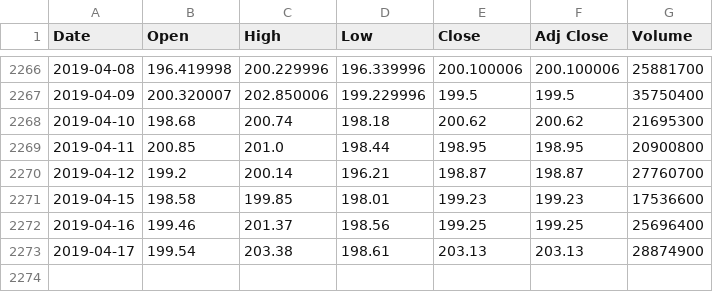
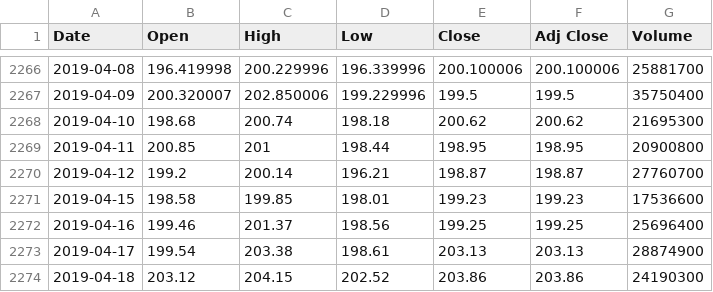
Before and after one commit to Saga2149/Stock_Price_Prediction, a CSV file: stock_dataset/AAPL/AAPL.csv, drawn as a sheet; only a part is shown, gaps mark what is left out.

```diff
--- a/stock_dataset/AAPL/AAPL.csv
+++ b/stock_dataset/AAPL/AAPL.csv
@@ -2268,3 +2268,3 @@ Date,Open,High,Low,Close,Adj Close,Volume
 2019-04-10,198.68,200.74,198.18,200.62,200.62,21695300
-2019-04-11,200.85,201.0,198.44,198.95,198.95,20900800
+2019-04-11,200.85,201,198.44,198.95,198.95,20900800
 2019-04-12,199.2,200.14,196.21,198.87,198.87,27760700
@@ -2273 +2273,2 @@ Date,Open,High,Low,Close,Adj Close,Volume
 2019-04-17,199.54,203.38,198.61,203.13,203.13,28874900
+2019-04-18,203.12,204.15,202.52,203.86,203.86,24190300
```
Also changed, not shown: stock_dataset/AMZN/AMZN.csv, stock_dataset/GOGLE/GOGLE.csv, 8 other files.
